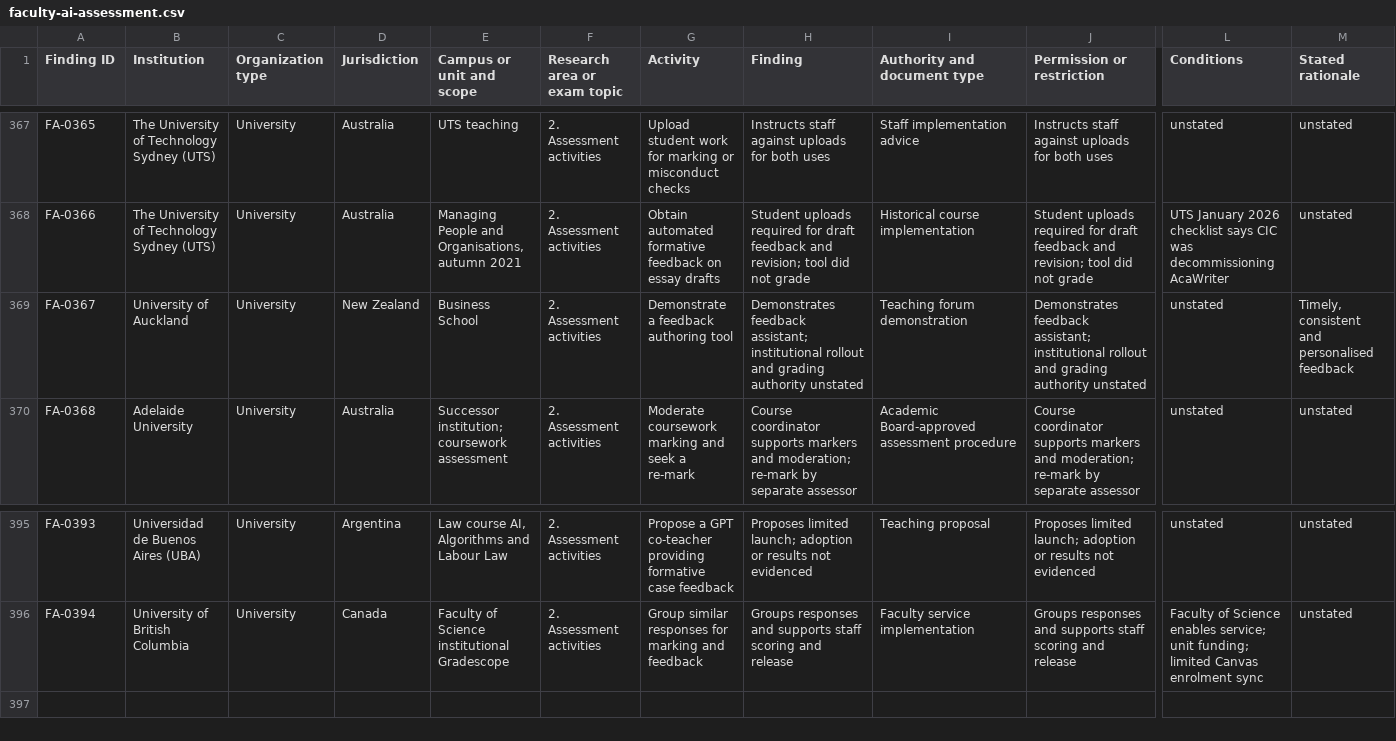
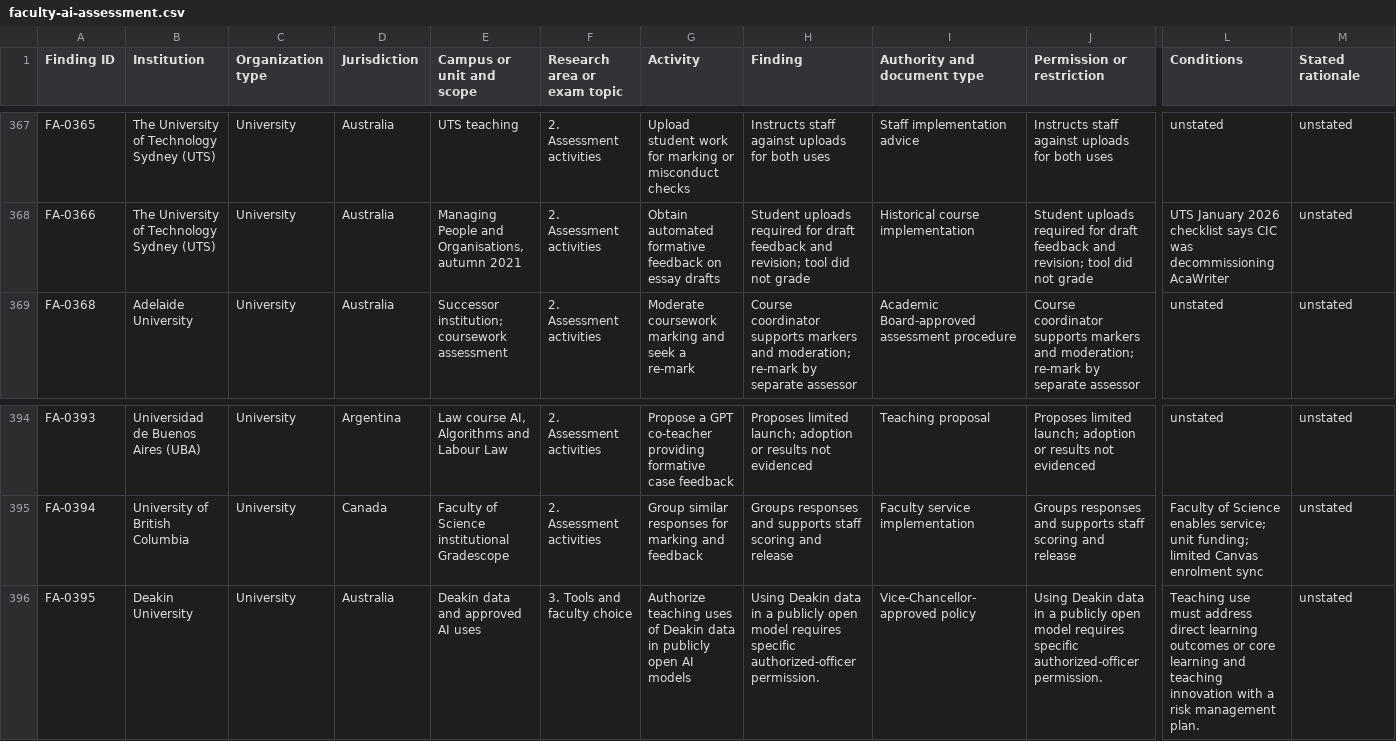
Before and after one commit to oneneinone/ai-and-education, a CSV file: faculty-ai-assessment.csv, drawn as a sheet; only a part is shown, gaps mark what is left out; removed rows and columns are numbered as before the commit, all else as after; rows hold the shown columns only; the diff names each change by its address in the sheet, - before the commit and + after, or states it on an @@ line.

```diff
--- a/faculty-ai-assessment.csv
+++ b/faculty-ai-assessment.csv
-row 369: FA-0367 | University of Auckland | University | New Zealand | Business School | 2. Assessment activities | Demonstrate a feedback authoring tool | Demonstrates feedback assistant; institutional rollout and grading authority unstated | Teaching forum demonstration | Demonstrates feedback assistant; institutional rollout and grading authority unstated | unstated | Timely, consistent and personalised feedback
+row 396: FA-0395 | Deakin University | University | Australia | Deakin data and approved AI uses | 3. Tools and faculty choice | Authorize teaching uses of Deakin data in publicly open AI models | Using Deakin data in a publicly open model requires specific authorized-officer permission. | Vice-Chancellor-approved policy | Using Deakin data in a publicly open model requires specific authorized-officer permission. | Teaching use must address direct learning outcomes or core learning and teaching innovation with a risk management plan. | unstated
```
Also changed, not shown: faculty-ai-coverage.csv, 4 other files.
